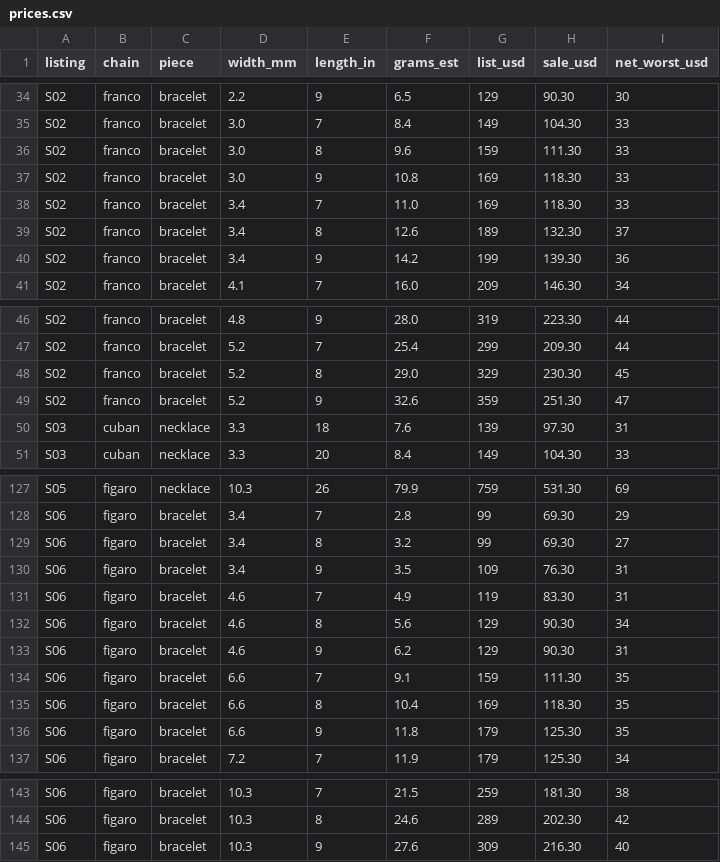
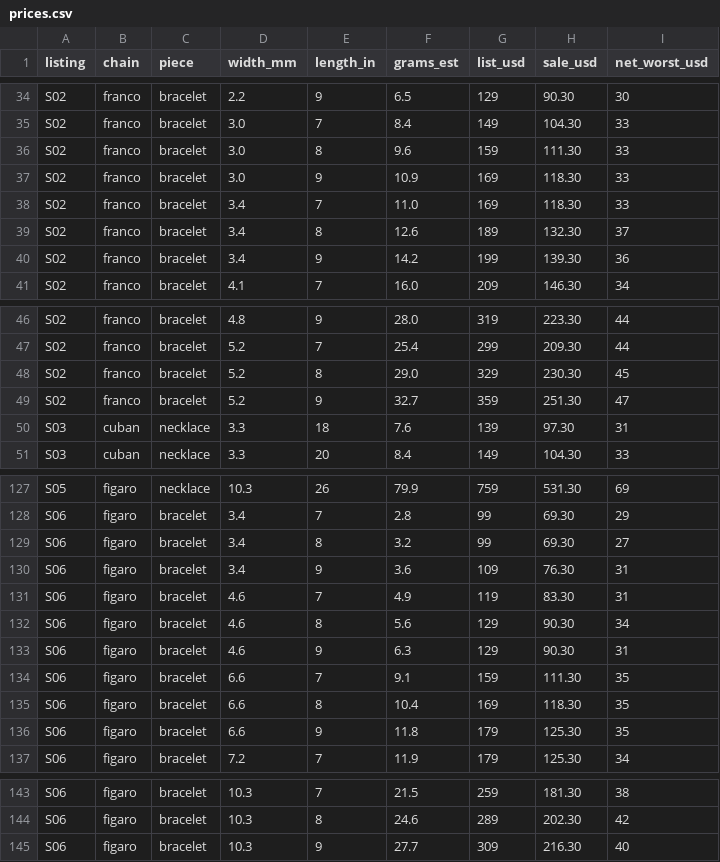
Before and after one commit to HusamAri/JadeGoldNYC, a CSV file: docs/artifact-studio/silver-chains/prices.csv, drawn as a sheet; only a part is shown, gaps mark what is left out.

```diff
--- a/docs/artifact-studio/silver-chains/prices.csv
+++ b/docs/artifact-studio/silver-chains/prices.csv
@@ -36,3 +36,3 @@ S02,franco,bracelet,3.0,7,8.4,149,104.30,33
 S02,franco,bracelet,3.0,8,9.6,159,111.30,33
-S02,franco,bracelet,3.0,9,10.8,169,118.30,33
+S02,franco,bracelet,3.0,9,10.9,169,118.30,33
 S02,franco,bracelet,3.4,7,11.0,169,118.30,33
@@ -48,3 +48,3 @@ S02,franco,bracelet,5.2,7,25.4,299,209.30,44
 S02,franco,bracelet,5.2,8,29.0,329,230.30,45
-S02,franco,bracelet,5.2,9,32.6,359,251.30,47
+S02,franco,bracelet,5.2,9,32.7,359,251.30,47
 S03,cuban,necklace,3.3,18,7.6,139,97.30,31
@@ -129,6 +129,6 @@ S06,figaro,bracelet,3.4,7,2.8,99,69.30,29
 S06,figaro,bracelet,3.4,8,3.2,99,69.30,27
-S06,figaro,bracelet,3.4,9,3.5,109,76.30,31
+S06,figaro,bracelet,3.4,9,3.6,109,76.30,31
 S06,figaro,bracelet,4.6,7,4.9,119,83.30,31
 S06,figaro,bracelet,4.6,8,5.6,129,90.30,34
-S06,figaro,bracelet,4.6,9,6.2,129,90.30,31
+S06,figaro,bracelet,4.6,9,6.3,129,90.30,31
 S06,figaro,bracelet,6.6,7,9.1,159,111.30,35
@@ -144,2 +144,2 @@ S06,figaro,bracelet,10.3,7,21.5,259,181.30,38
 S06,figaro,bracelet,10.3,8,24.6,289,202.30,42
-S06,figaro,bracelet,10.3,9,27.6,309,216.30,40
+S06,figaro,bracelet,10.3,9,27.7,309,216.30,40
```
Also changed, not shown: 12 other files.
